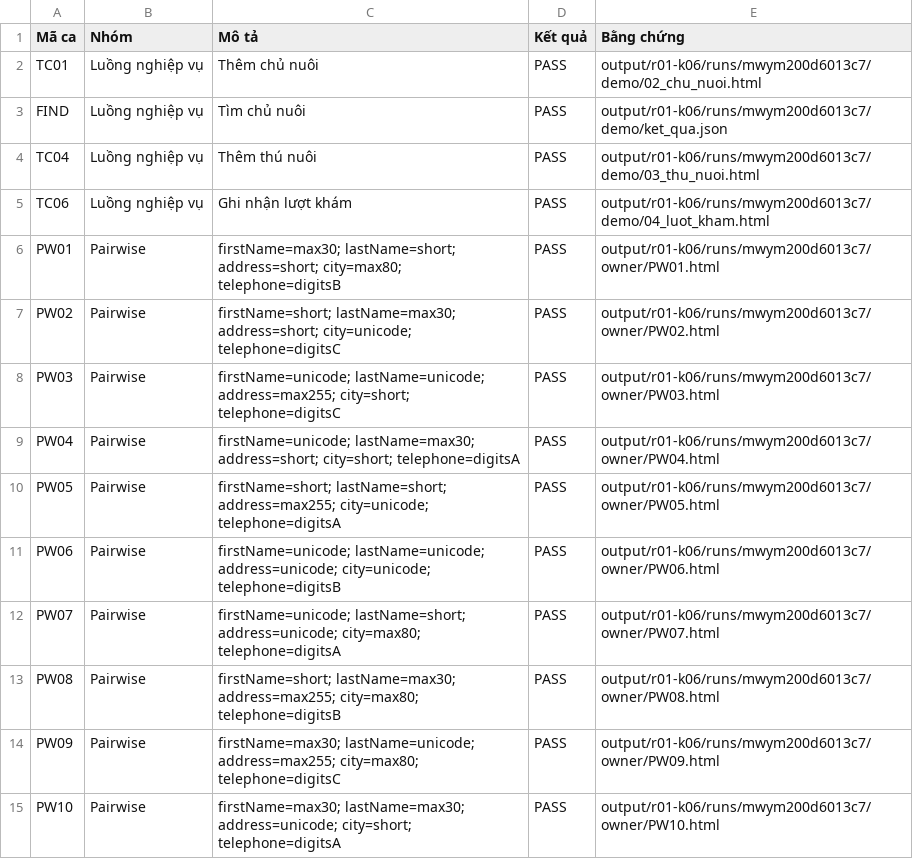
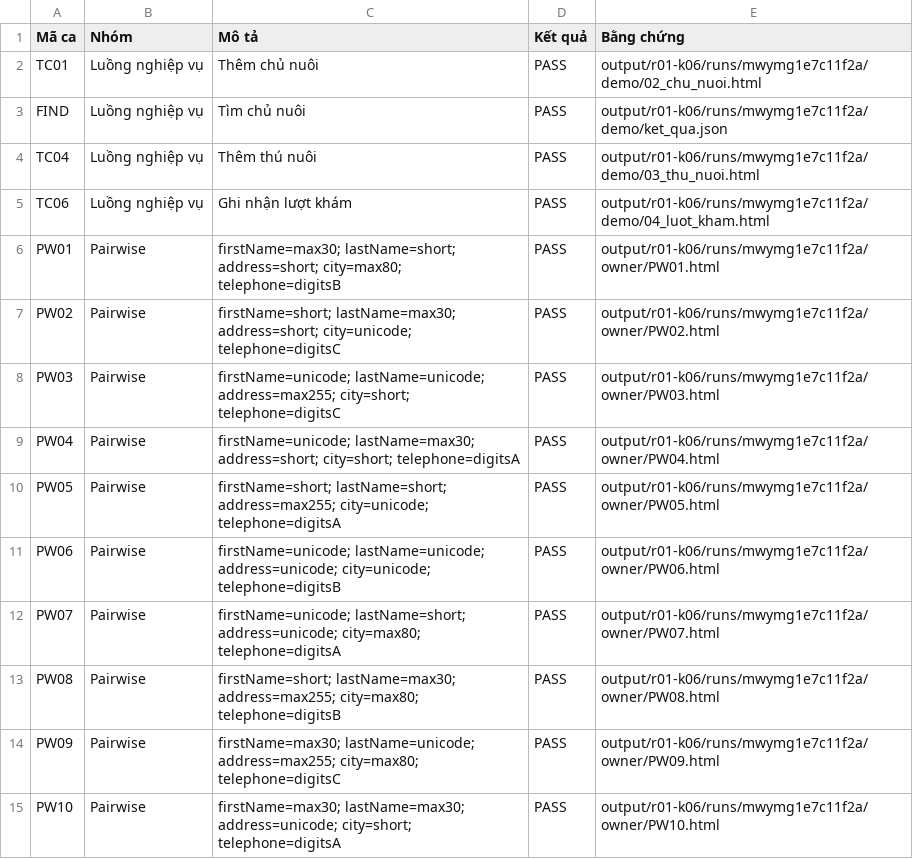
Before and after one commit to 1liusang/spring-petclinic, a CSV file: output/R01_K06_ket_qua_ca.csv, drawn as a sheet; only a part is shown; the diff covers the shown part only.

```diff
--- a/output/R01_K06_ket_qua_ca.csv
+++ b/output/R01_K06_ket_qua_ca.csv
@@ -1,15 +1,15 @@
 "Mã ca","Nhóm","Mô tả","Kết quả","Bằng chứng"
-"TC01","Luồng nghiệp vụ","Thêm chủ nuôi","PASS","output/r01-k06/runs/mwym200d6013c7/demo/02_chu_nuoi.html"
-"FIND","Luồng nghiệp vụ","Tìm chủ nuôi","PASS","output/r01-k06/runs/mwym200d6013c7/demo/ket_qua.json"
-"TC04","Luồng nghiệp vụ","Thêm thú nuôi","PASS","output/r01-k06/runs/mwym200d6013c7/demo/03_thu_nuoi.html"
-"TC06","Luồng nghiệp vụ","Ghi nhận lượt khám","PASS","output/r01-k06/runs/mwym200d6013c7/demo/04_luot_kham.html"
-"PW01","Pairwise","firstName=max30; lastName=short; address=short; city=max80; telephone=digitsB","PASS","output/r01-k06/runs/mwym200d6013c7/owner/PW01.html"
-"PW02","Pairwise","firstName=short; lastName=max30; address=short; city=unicode; telephone=digitsC","PASS","output/r01-k06/runs/mwym200d6013c7/owner/PW02.html"
-"PW03","Pairwise","firstName=unicode; lastName=unicode; address=max255; city=short; telephone=digitsC","PASS","output/r01-k06/runs/mwym200d6013c7/owner/PW03.html"
-"PW04","Pairwise","firstName=unicode; lastName=max30; address=short; city=short; telephone=digitsA","PASS","output/r01-k06/runs/mwym200d6013c7/owner/PW04.html"
-"PW05","Pairwise","firstName=short; lastName=short; address=max255; city=unicode; telephone=digitsA","PASS","output/r01-k06/runs/mwym200d6013c7/owner/PW05.html"
-"PW06","Pairwise","firstName=unicode; lastName=unicode; address=unicode; city=unicode; telephone=digitsB","PASS","output/r01-k06/runs/mwym200d6013c7/owner/PW06.html"
-"PW07","Pairwise","firstName=unicode; lastName=short; address=unicode; city=max80; telephone=digitsA","PASS","output/r01-k06/runs/mwym200d6013c7/owner/PW07.html"
-"PW08","Pairwise","firstName=short; lastName=max30; address=max255; city=max80; telephone=digitsB","PASS","output/r01-k06/runs/mwym200d6013c7/owner/PW08.html"
-"PW09","Pairwise","firstName=max30; lastName=unicode; address=max255; city=max80; telephone=digitsC","PASS","output/r01-k06/runs/mwym200d6013c7/owner/PW09.html"
-"PW10","Pairwise","firstName=max30; lastName=max30; address=unicode; city=short; telephone=digitsA","PASS","output/r01-k06/runs/mwym200d6013c7/owner/PW10.html"
+"TC01","Luồng nghiệp vụ","Thêm chủ nuôi","PASS","output/r01-k06/runs/mwymg1e7c11f2a/demo/02_chu_nuoi.html"
+"FIND","Luồng nghiệp vụ","Tìm chủ nuôi","PASS","output/r01-k06/runs/mwymg1e7c11f2a/demo/ket_qua.json"
+"TC04","Luồng nghiệp vụ","Thêm thú nuôi","PASS","output/r01-k06/runs/mwymg1e7c11f2a/demo/03_thu_nuoi.html"
+"TC06","Luồng nghiệp vụ","Ghi nhận lượt khám","PASS","output/r01-k06/runs/mwymg1e7c11f2a/demo/04_luot_kham.html"
+"PW01","Pairwise","firstName=max30; lastName=short; address=short; city=max80; telephone=digitsB","PASS","output/r01-k06/runs/mwymg1e7c11f2a/owner/PW01.html"
+"PW02","Pairwise","firstName=short; lastName=max30; address=short; city=unicode; telephone=digitsC","PASS","output/r01-k06/runs/mwymg1e7c11f2a/owner/PW02.html"
+"PW03","Pairwise","firstName=unicode; lastName=unicode; address=max255; city=short; telephone=digitsC","PASS","output/r01-k06/runs/mwymg1e7c11f2a/owner/PW03.html"
+"PW04","Pairwise","firstName=unicode; lastName=max30; address=short; city=short; telephone=digitsA","PASS","output/r01-k06/runs/mwymg1e7c11f2a/owner/PW04.html"
+"PW05","Pairwise","firstName=short; lastName=short; address=max255; city=unicode; telephone=digitsA","PASS","output/r01-k06/runs/mwymg1e7c11f2a/owner/PW05.html"
+"PW06","Pairwise","firstName=unicode; lastName=unicode; address=unicode; city=unicode; telephone=digitsB","PASS","output/r01-k06/runs/mwymg1e7c11f2a/owner/PW06.html"
+"PW07","Pairwise","firstName=unicode; lastName=short; address=unicode; city=max80; telephone=digitsA","PASS","output/r01-k06/runs/mwymg1e7c11f2a/owner/PW07.html"
+"PW08","Pairwise","firstName=short; lastName=max30; address=max255; city=max80; telephone=digitsB","PASS","output/r01-k06/runs/mwymg1e7c11f2a/owner/PW08.html"
+"PW09","Pairwise","firstName=max30; lastName=unicode; address=max255; city=max80; telephone=digitsC","PASS","output/r01-k06/runs/mwymg1e7c11f2a/owner/PW09.html"
+"PW10","Pairwise","firstName=max30; lastName=max30; address=unicode; city=short; telephone=digitsA","PASS","output/r01-k06/runs/mwymg1e7c11f2a/owner/PW10.html"
```
Also changed, not shown: 13 edited cells elsewhere in this file, 56 other files.
